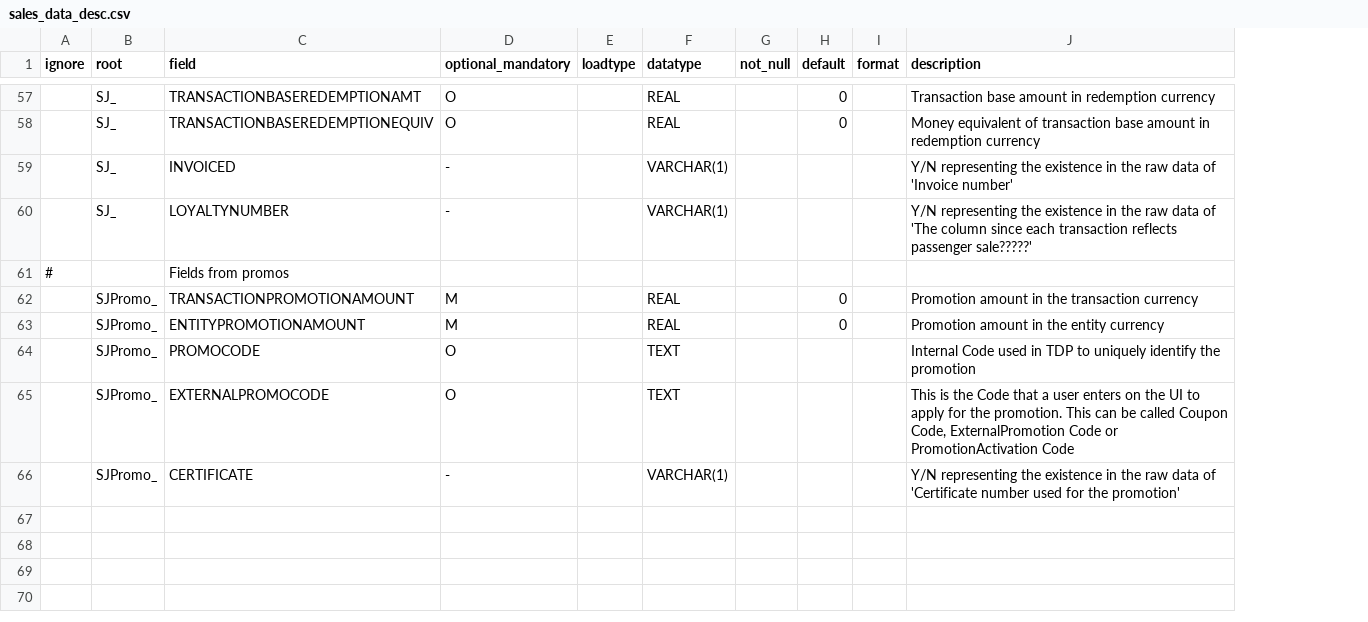
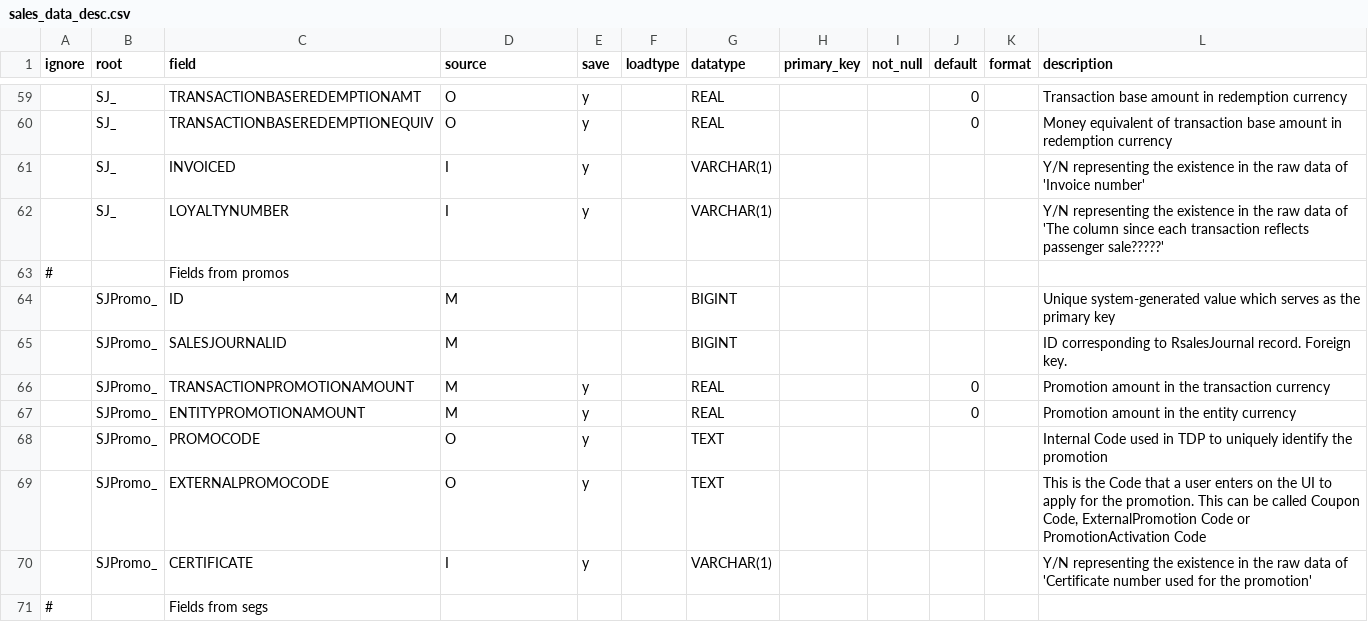
Before and after one commit to ib-da-ncirl/sales_journal, a CSV file: cfg/sales_data_desc.csv, drawn as a sheet; only a part is shown, gaps mark what is left out; addresses are those after the commit; the diff covers the shown part only; the diff names each change by its address in the sheet, - before the commit and + after, or states it on an @@ line.

```diff
--- a/cfg/sales_data_desc.csv
+++ b/cfg/sales_data_desc.csv
+column E (save), rows 59-62: all y; rows 66-70: all y
+column H (primary_key), empty
-D1: optional_mandatory
+D1: source
-D61:D62 (source): -
+D61:D62 (source): I
+row 64:  | SJPromo_ | ID | M |  |  | BIGINT |  |  |  |  | Unique system-generated value which serves as the primary key
+row 65:  | SJPromo_ | SALESJOURNALID | M |  |  | BIGINT |  |  |  |  | ID corresponding to RsalesJournal record. Foreign key.
-D70 (source): -
+D70 (source): I
+row 71: # |  | Fields from segs
```
Also changed, not shown: 13 added rows and 7 edited cells elsewhere in this file, 12 other files.
